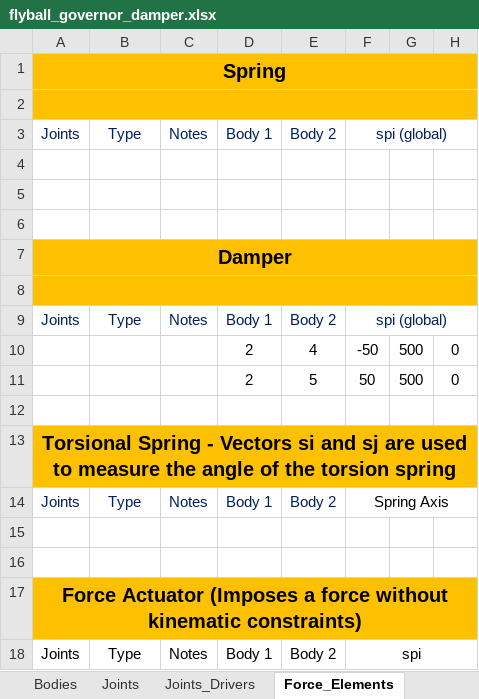
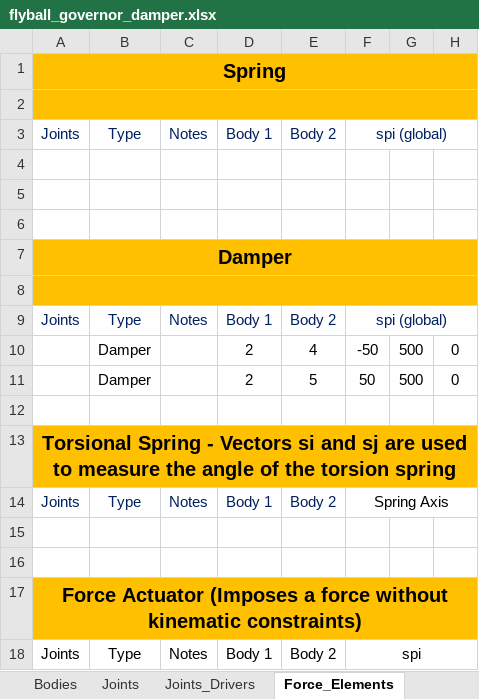
Before and after one commit to TiagoMSCarvalho/Multibody-System-Thesis-Software, an Excel workbook: mbs-EP-v.1.0.1/Excel Files/flyball_governor_damper.xlsx, sheet Force_Elements, drawn as a sheet; only a part is shown; values as stored, in another font and other column widths than the file's, no borders; the diff names each change by its address in the sheet, - before the commit and + after, or states it on an @@ line.

```diff
--- a/mbs-EP-v.1.0.1/Excel Files/flyball_governor_damper.xlsx (sheet Force_Elements)
+++ b/mbs-EP-v.1.0.1/Excel Files/flyball_governor_damper.xlsx (sheet Force_Elements)
-B10:B11: (empty)
+B10:B11: Damper
```
Also changed, not shown: sheet SimParam, mbs-EP-v.1.0.0/Excel Files/flyball_governor/flyball_governor_gravity_damper.xlsx, 22 other files.
